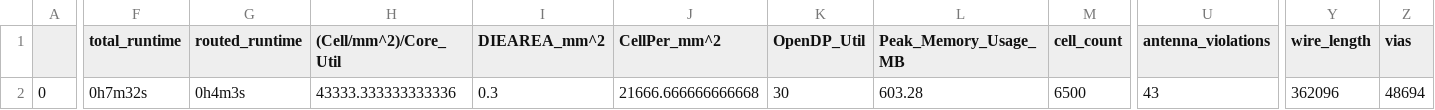
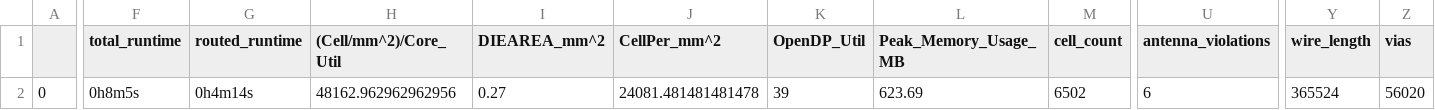
Before and after one commit to dineshannayya/riscduino, a CSV file: signoff/sdram/final_summary_report.csv, drawn as a sheet; only a part is shown, gaps mark what is left out; the diff covers the shown part only; the diff names each change by its address in the sheet, - before the commit and + after, or states it on an @@ line.

```diff
--- a/signoff/sdram/final_summary_report.csv
+++ b/signoff/sdram/final_summary_report.csv
-F2 (total_runtime): 0h7m32s
+F2 (total_runtime): 0h8m5s
-G2 (routed_runtime): 0h4m3s
+G2 (routed_runtime): 0h4m14s
-H2 ((Cell/mm^2)/Core_Util): 43333.333333333336
+H2 ((Cell/mm^2)/Core_Util): 48162.962962962956
-I2 (DIEAREA_mm^2): 0.3
+I2 (DIEAREA_mm^2): 0.27
-J2 (CellPer_mm^2): 21666.666666666668
+J2 (CellPer_mm^2): 24081.481481481478
-K2 (OpenDP_Util): 30
+K2 (OpenDP_Util): 39
-L2 (Peak_Memory_Usage_MB): 603.28
+L2 (Peak_Memory_Usage_MB): 623.69
-M2 (cell_count): 6500
+M2 (cell_count): 6502
-U2 (antenna_violations): 43
+U2 (antenna_violations): 6
-Y2 (wire_length): 362096
+Y2 (wire_length): 365524
-Z2 (vias): 48694
+Z2 (vias): 56020
```
Also changed, not shown: 30 edited cells elsewhere in this file, signoff/glbl_cfg/final_summary_report.csv, signoff/spi_master/final_summary_report.csv, 5 other files.
